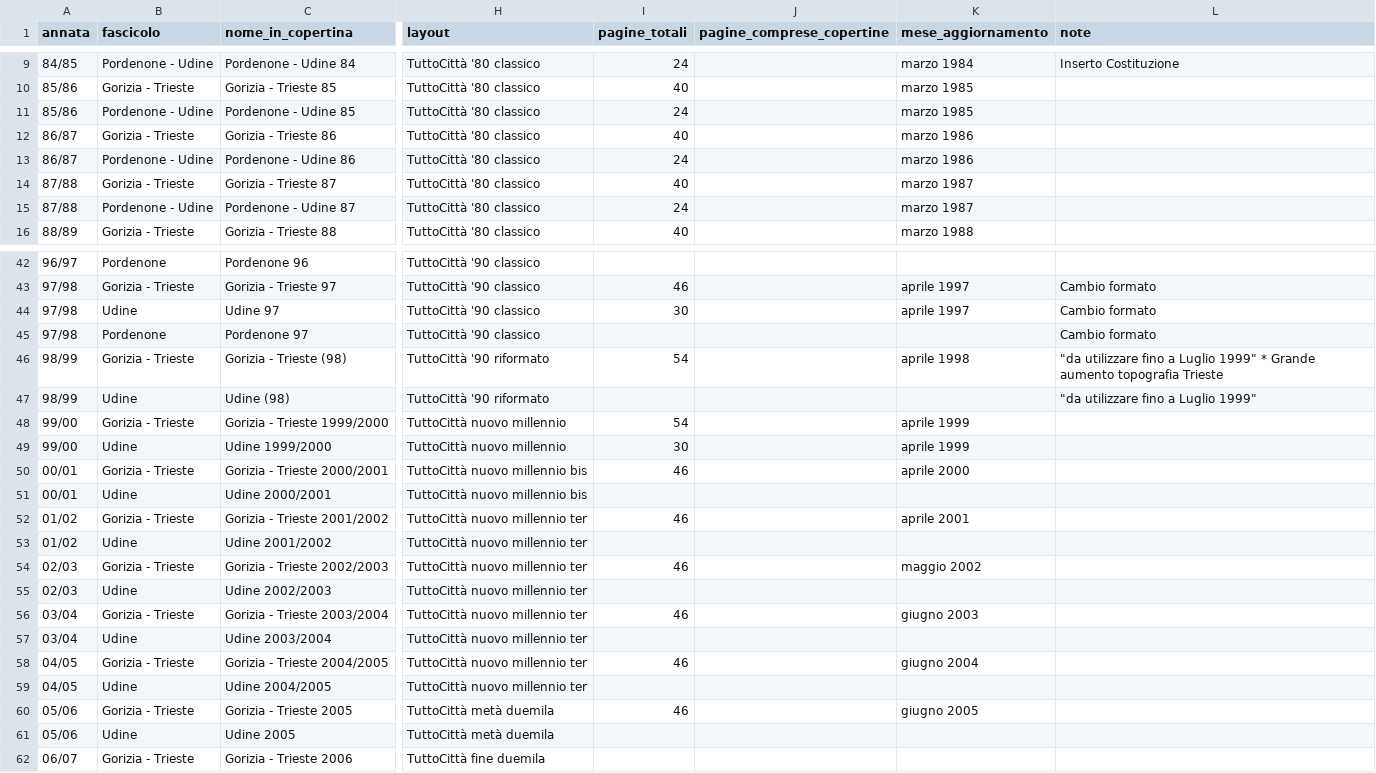
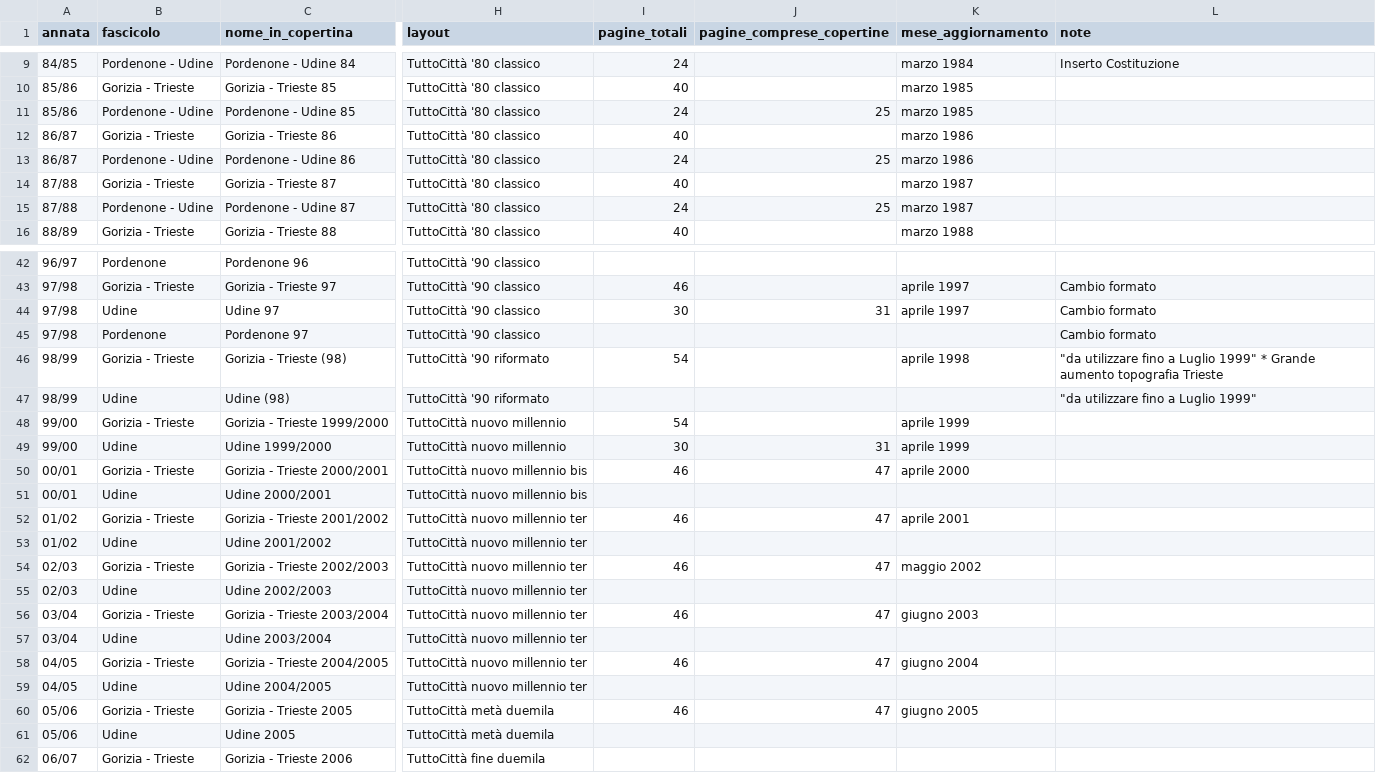
Before and after one commit to RoMu84/TuttoCitta, a CSV file: dati/friuli-venezia-giulia_fascicoli.csv, drawn as a sheet; only a part is shown, gaps mark what is left out; the diff covers the shown part only; the diff names each change by its address in the sheet, - before the commit and + after, or states it on an @@ line.

```diff
--- a/dati/friuli-venezia-giulia_fascicoli.csv
+++ b/dati/friuli-venezia-giulia_fascicoli.csv
-J11 (pagine_comprese_copertine): (empty)
+J11 (pagine_comprese_copertine): 25
-J13 (pagine_comprese_copertine): (empty)
+J13 (pagine_comprese_copertine): 25
-J15 (pagine_comprese_copertine): (empty)
+J15 (pagine_comprese_copertine): 25
-J44 (pagine_comprese_copertine): (empty)
+J44 (pagine_comprese_copertine): 31
-J49 (pagine_comprese_copertine): (empty)
+J49 (pagine_comprese_copertine): 31
-J50 (pagine_comprese_copertine): (empty)
+J50 (pagine_comprese_copertine): 47
-J52 (pagine_comprese_copertine): (empty)
+J52 (pagine_comprese_copertine): 47
-J54 (pagine_comprese_copertine): (empty)
+J54 (pagine_comprese_copertine): 47
-J56 (pagine_comprese_copertine): (empty)
+J56 (pagine_comprese_copertine): 47
-J58 (pagine_comprese_copertine): (empty)
+J58 (pagine_comprese_copertine): 47
-J60 (pagine_comprese_copertine): (empty)
+J60 (pagine_comprese_copertine): 47
```
Also changed, not shown: 4 edited cells elsewhere in this file, dati/campania_fascicoli.csv, dati/lazio_fascicoli.csv, 35 other files.
